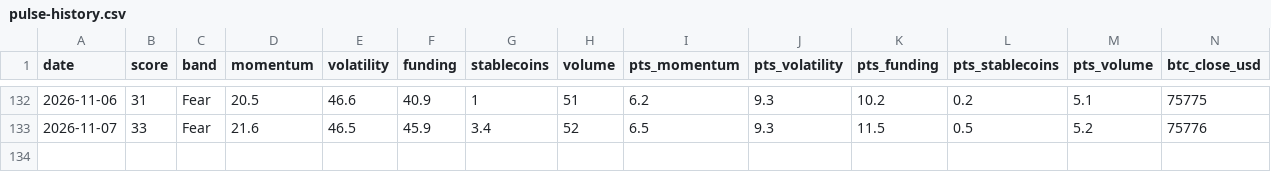
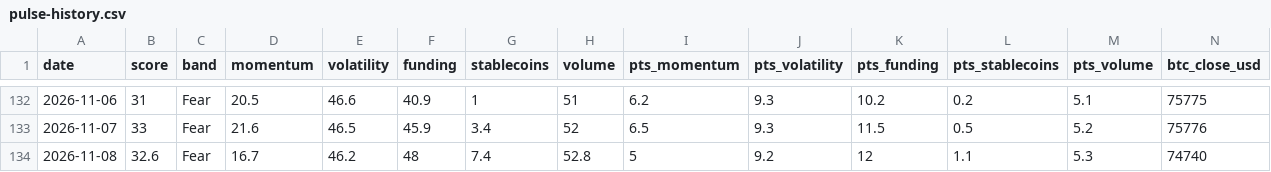
Before and after one commit to alexgsg1016/2a-pulse-data, a CSV file: data/pulse-history.csv, drawn as a sheet; only a part is shown, gaps mark what is left out; rows hold the shown columns only; the diff names each change by its address in the sheet, - before the commit and + after, or states it on an @@ line.

```diff
--- a/data/pulse-history.csv
+++ b/data/pulse-history.csv
+row 134: 2026-11-08 | 32.6 | Fear | 16.7 | 46.2 | 48 | 7.4 | 52.8 | 5 | 9.2 | 12 | 1.1 | 5.3 | 74740
```
Also changed, not shown: 2 other files.
